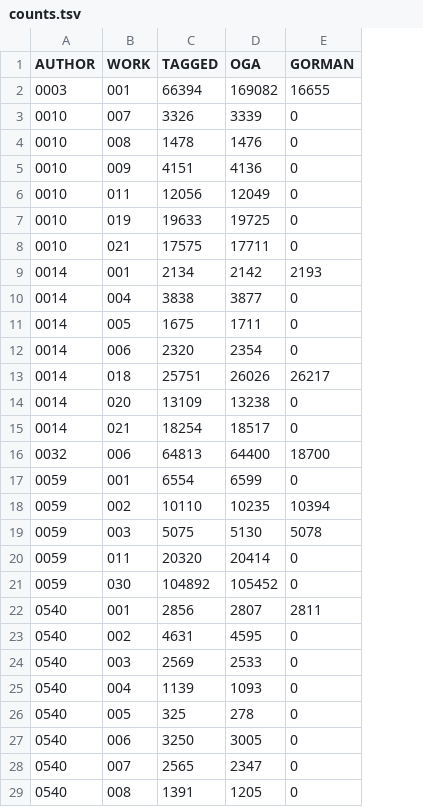
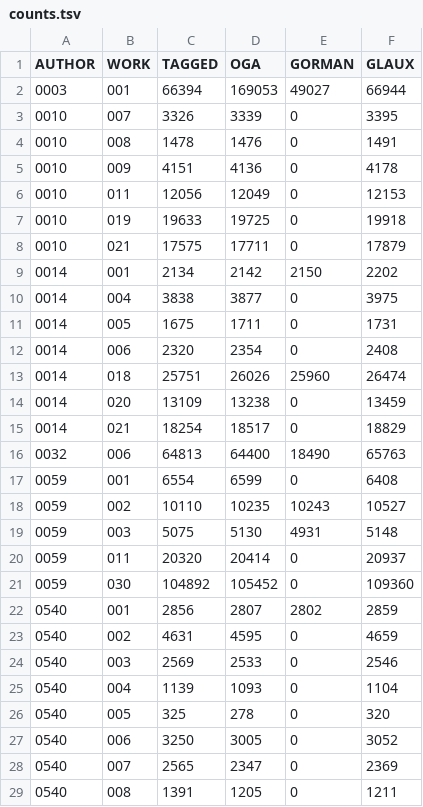
Before and after one commit to greek-learner-texts/vocabulary-corpus-prep, a TSV file: counts.tsv, drawn as a sheet; only a part is shown; the diff covers the shown part only; the diff names each change by its address in the sheet, - before the commit and + after, or states it on an @@ line.

Commit message:
updated counted for Glaux

```diff
--- a/counts.tsv
+++ b/counts.tsv
+column F (GLAUX), rows 2-29: 66944 | 3395 | 1491 | 4178 | 12153 | 19918 | 17879 | 2202 | 3975 | 1731 | 2408 | 26474 | 13459 | 18829 | 65763 | 6408 | 10527 | 5148 | 20937 | 109360 | 2859 | 4659 | 2546 | 1104 | 320 | 3052 | 2369 | 1211
-D2 (OGA): 169082
+D2 (OGA): 169053
-E2 (GORMAN): 16655
+E2 (GORMAN): 49027
-E9 (GORMAN): 2193
+E9 (GORMAN): 2150
-E13 (GORMAN): 26217
+E13 (GORMAN): 25960
-E16 (GORMAN): 18700
+E16 (GORMAN): 18490
-E18 (GORMAN): 10394
+E18 (GORMAN): 10243
-E19 (GORMAN): 5078
+E19 (GORMAN): 4931
-E22 (GORMAN): 2811
+E22 (GORMAN): 2802
```
Also changed, not shown: 6 edited cells elsewhere in this file, 1 other file.
